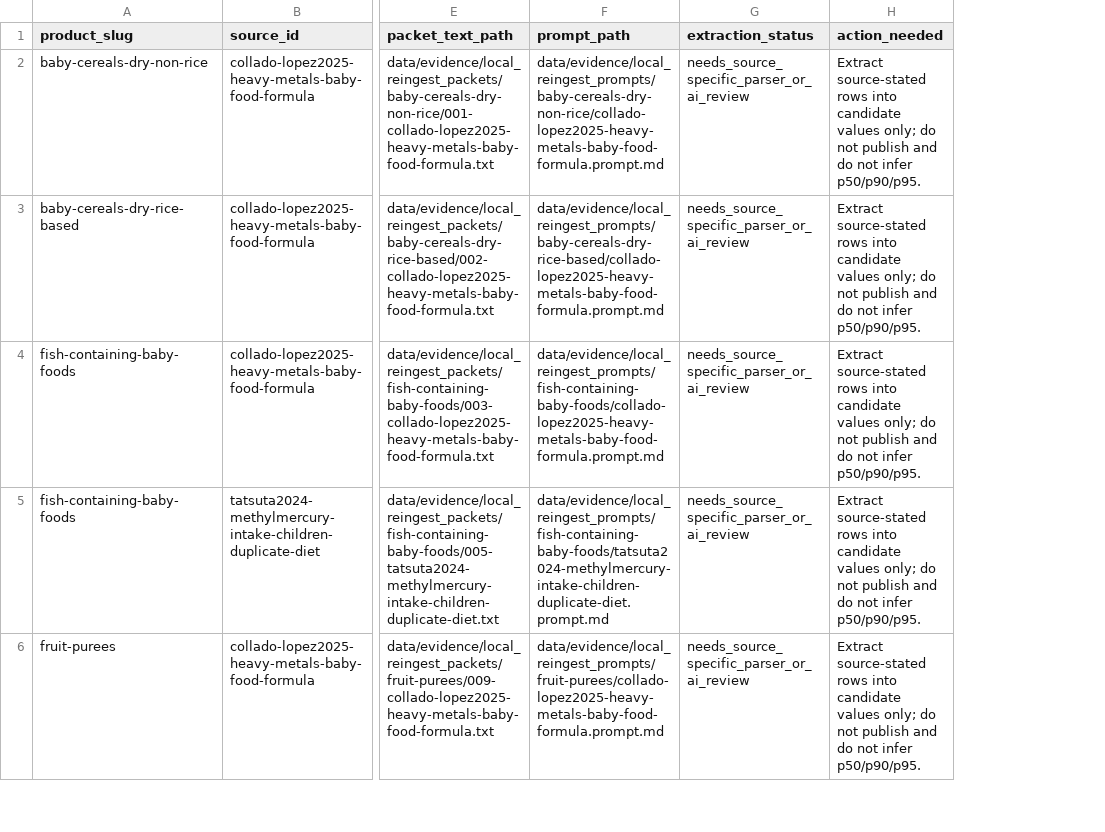
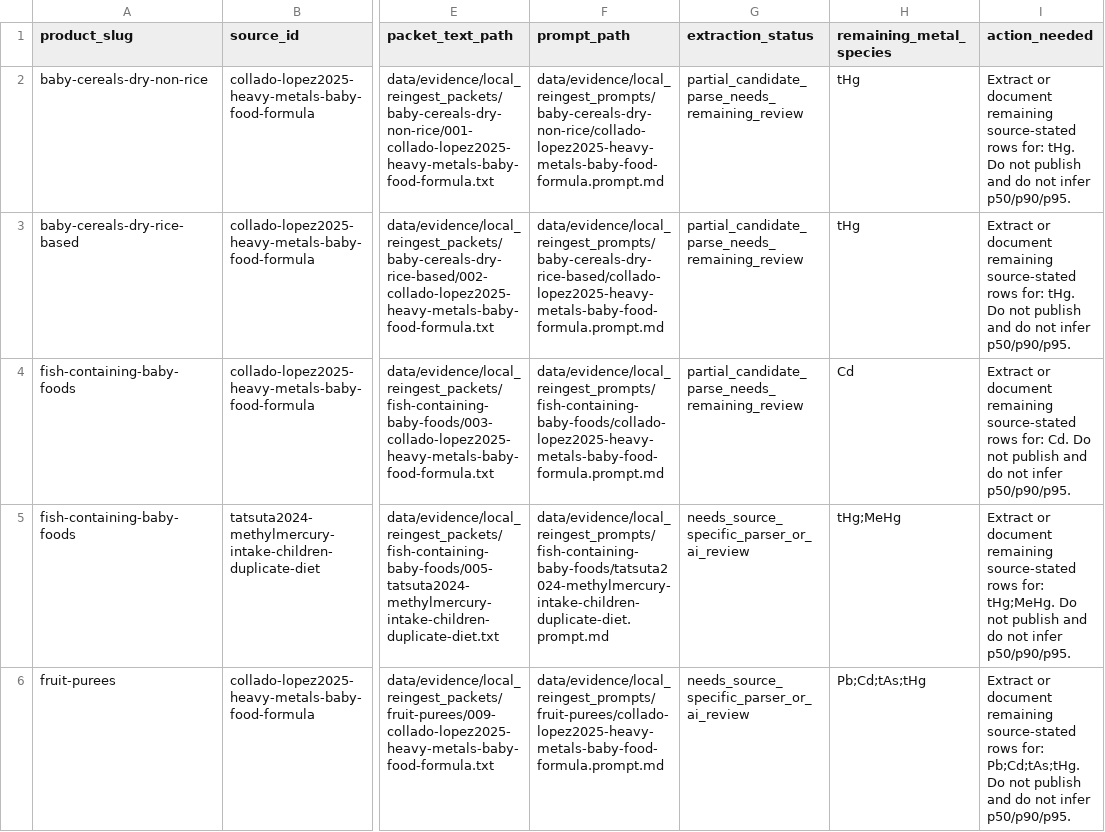
Before and after one commit to paleofoundation/heavymetalindex, a CSV file: data/evidence/local_reingest_extraction_tasks.csv, drawn as a sheet; only a part is shown, gaps mark what is left out; addresses are those after the commit; the diff covers the shown part only; the diff names each change by its address in the sheet, - before the commit and + after, or states it on an @@ line.

Commit message:
Track partial candidates and Collado review medians

```diff
--- a/data/evidence/local_reingest_extraction_tasks.csv
+++ b/data/evidence/local_reingest_extraction_tasks.csv
+column H (remaining_metal_species), rows 2-6: tHg | tHg | Cd | tHg;MeHg | Pb;Cd;tAs;tHg
-G2:G4 (extraction_status): needs_source_specific_parser_or_ai_review
+G2:G4 (extraction_status): partial_candidate_parse_needs_remaining_review
-I2:I3 (action_needed): Extract source-stated rows into candidate values only; do not publish…
+I2:I3 (action_needed): Extract or document remaining source-stated rows for: tHg. Do not publish…
-I4 (action_needed): Extract source-stated rows into candidate values only; do not publish…
+I4 (action_needed): Extract or document remaining source-stated rows for: Cd. Do not publish…
-I5 (action_needed): Extract source-stated rows into candidate values only; do not publish…
+I5 (action_needed): Extract or document remaining source-stated rows for: tHg;MeHg. Do not publish…
-I6 (action_needed): Extract source-stated rows into candidate values only; do not publish…
+I6 (action_needed): Extract or document remaining source-stated rows for: Pb;Cd;tAs;tHg. Do not publish…
```
Also changed, not shown: 17 edited cells elsewhere in this file, 4 other files.
